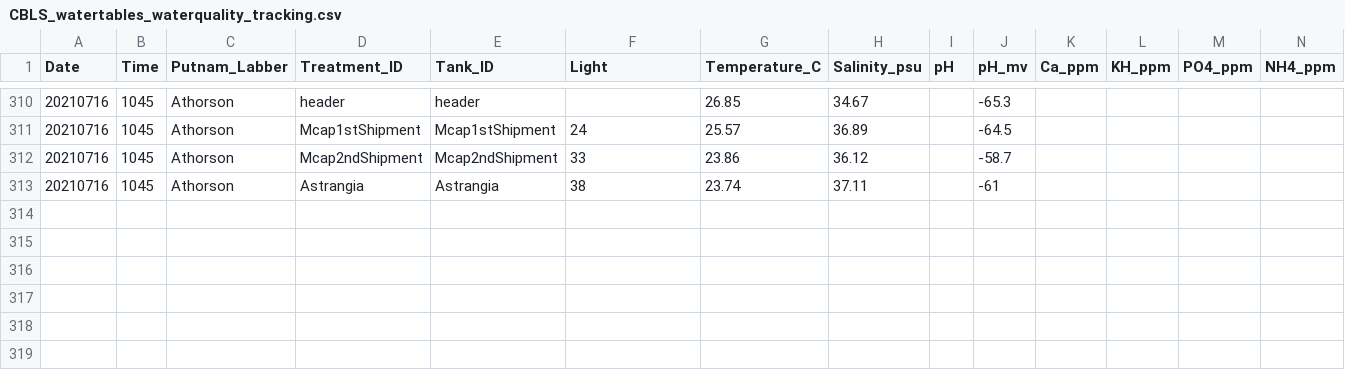
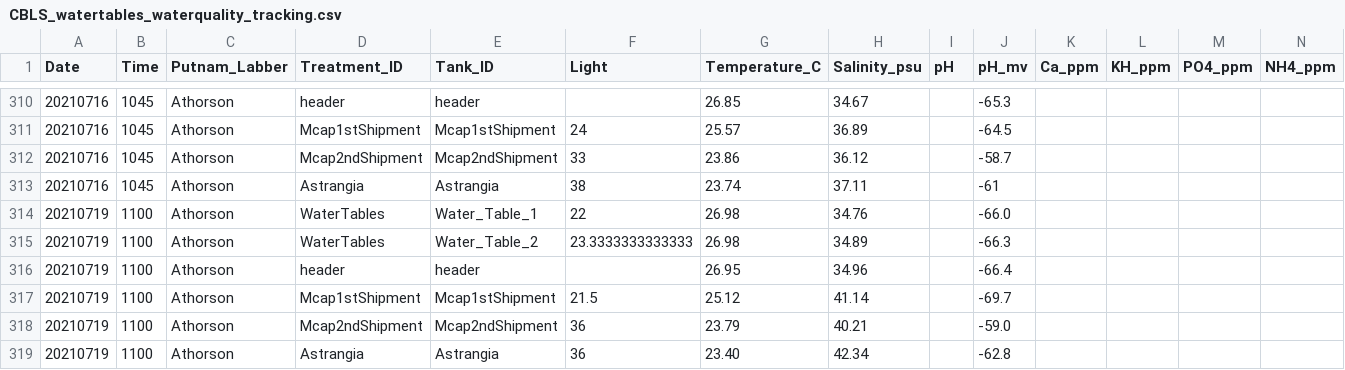
Before and after one commit to Putnam-Lab/Lab_Management, a CSV file: Lab_Resourses/CBLS_Aquarium_WQ_Tracking/CBLS_watertables_waterquality_tracking.csv, drawn as a sheet; only a part is shown, gaps mark what is left out; rows hold the shown columns only; the diff names each change by its address in the sheet, - before the commit and + after, or states it on an @@ line.

Commit message:
daily WQ

```diff
--- a/Lab_Resourses/CBLS_Aquarium_WQ_Tracking/CBLS_watertables_waterquality_tracking.csv
+++ b/Lab_Resourses/CBLS_Aquarium_WQ_Tracking/CBLS_watertables_waterquality_tracking.csv
+row 314: 20210719 | 1100 | Athorson | WaterTables | Water_Table_1 | 22 | 26.98 | 34.76 |  | -66.0
+row 315: 20210719 | 1100 | Athorson | WaterTables | Water_Table_2 | 23.3333333333333 | 26.98 | 34.89 |  | -66.3
+row 316: 20210719 | 1100 | Athorson | header | header |  | 26.95 | 34.96 |  | -66.4
+row 317: 20210719 | 1100 | Athorson | Mcap1stShipment | Mcap1stShipment | 21.5 | 25.12 | 41.14 |  | -69.7
+row 318: 20210719 | 1100 | Athorson | Mcap2ndShipment | Mcap2ndShipment | 36 | 23.79 | 40.21 |  | -59.0
+row 319: 20210719 | 1100 | Athorson | Astrangia | Astrangia | 36 | 23.40 | 42.34 |  | -62.8
```
